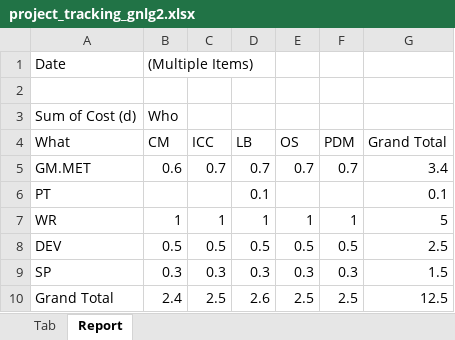
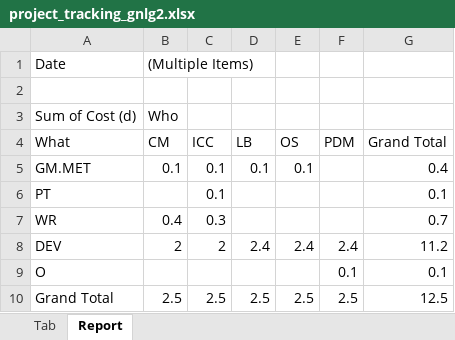
Before and after one commit to Master1-MIAGE-UCA/GNLG2, an Excel workbook: project_management/project_tracking_gnlg2.xlsx, sheet Report, drawn as a sheet; values as stored, in another font and other column widths than the file's, no borders; removed rows and columns are numbered as before the commit, all else as after; the diff names each change by its address in the sheet, - before the commit and + after, or states it on an @@ line.

```diff
--- a/project_management/project_tracking_gnlg2.xlsx (sheet Report)
+++ b/project_management/project_tracking_gnlg2.xlsx (sheet Report)
-B5 (CM): 0.6
+B5 (CM): 0.1
-C5 (ICC): 0.7
+C5 (ICC): 0.1
-D5 (LB): 0.7
+D5 (LB): 0.1
-E5 (OS): 0.7
+E5 (OS): 0.1
-F5 (PDM): 0.7
+F5 (PDM): (empty)
-G5 (Grand Total): 3.4
+G5 (Grand Total): 0.4
-C6 (ICC): (empty)
+C6 (ICC): 0.1
-D6 (LB): 0.1
+D6 (LB): (empty)
-B7 (CM): 1
+B7 (CM): 0.4
-C7 (ICC): 1
+C7 (ICC): 0.3
-D7 (LB): 1
+D7 (LB): (empty)
-E7 (OS): 1
+E7 (OS): (empty)
-F7 (PDM): 1
+F7 (PDM): (empty)
-G7 (Grand Total): 5
+G7 (Grand Total): 0.7
-B8 (CM): 0.5
+B8 (CM): 2
-C8 (ICC): 0.5
+C8 (ICC): 2
-D8 (LB): 0.5
+D8 (LB): 2.4
-E8 (OS): 0.5
+E8 (OS): 2.4
-F8 (PDM): 0.5
+F8 (PDM): 2.4
-G8 (Grand Total): 2.5
+G8 (Grand Total): 11.2
-row 9: SP | 0.3 | 0.3 | 0.3 | 0.3 | 0.3 | 1.5
+row 9: O |  |  |  |  | 0.1 | 0.1
-B10 (CM): 2.4
+B10 (CM): 2.5
-D10 (LB): 2.6
+D10 (LB): 2.5
```
Also changed, not shown: sheet Tab, 1 other file.
